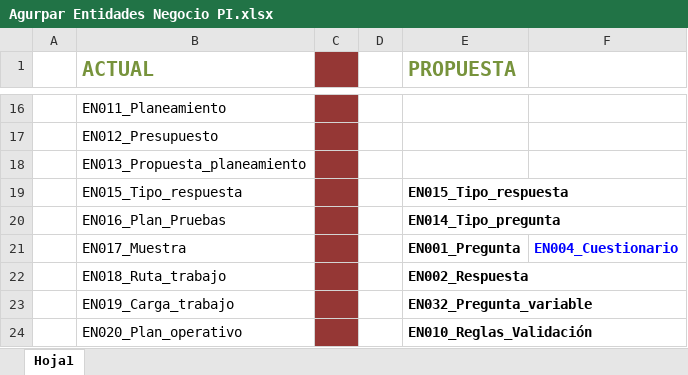
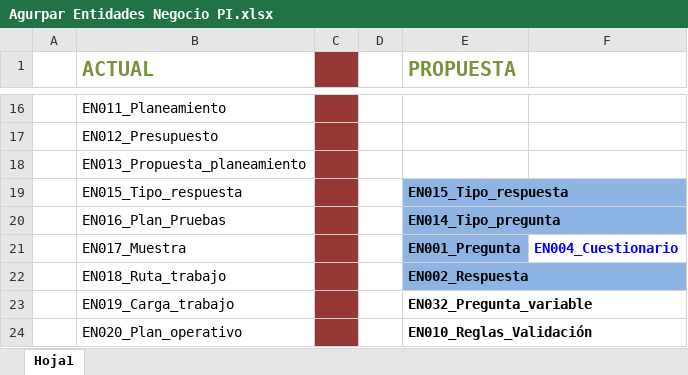
Before and after one commit to orlysemperfi/my-project-pi, an Excel workbook: PRESENTACION02/TRABAJO FINAL/Agurpar Entidades Negocio PI.xlsx, sheet Hoja1, drawn as a sheet; only a part is shown, gaps mark what is left out; values as stored, in another font and other column widths than the file's, no borders; the diff names each change by its address in the sheet, - before the commit and + after, or states it on an @@ line.

```diff
--- a/PRESENTACION02/TRABAJO FINAL/Agurpar Entidades Negocio PI.xlsx (sheet Hoja1)
+++ b/PRESENTACION02/TRABAJO FINAL/Agurpar Entidades Negocio PI.xlsx (sheet Hoja1)
-E19:E22 fill: none
+E19:E22 fill: #8EB4E3
```
